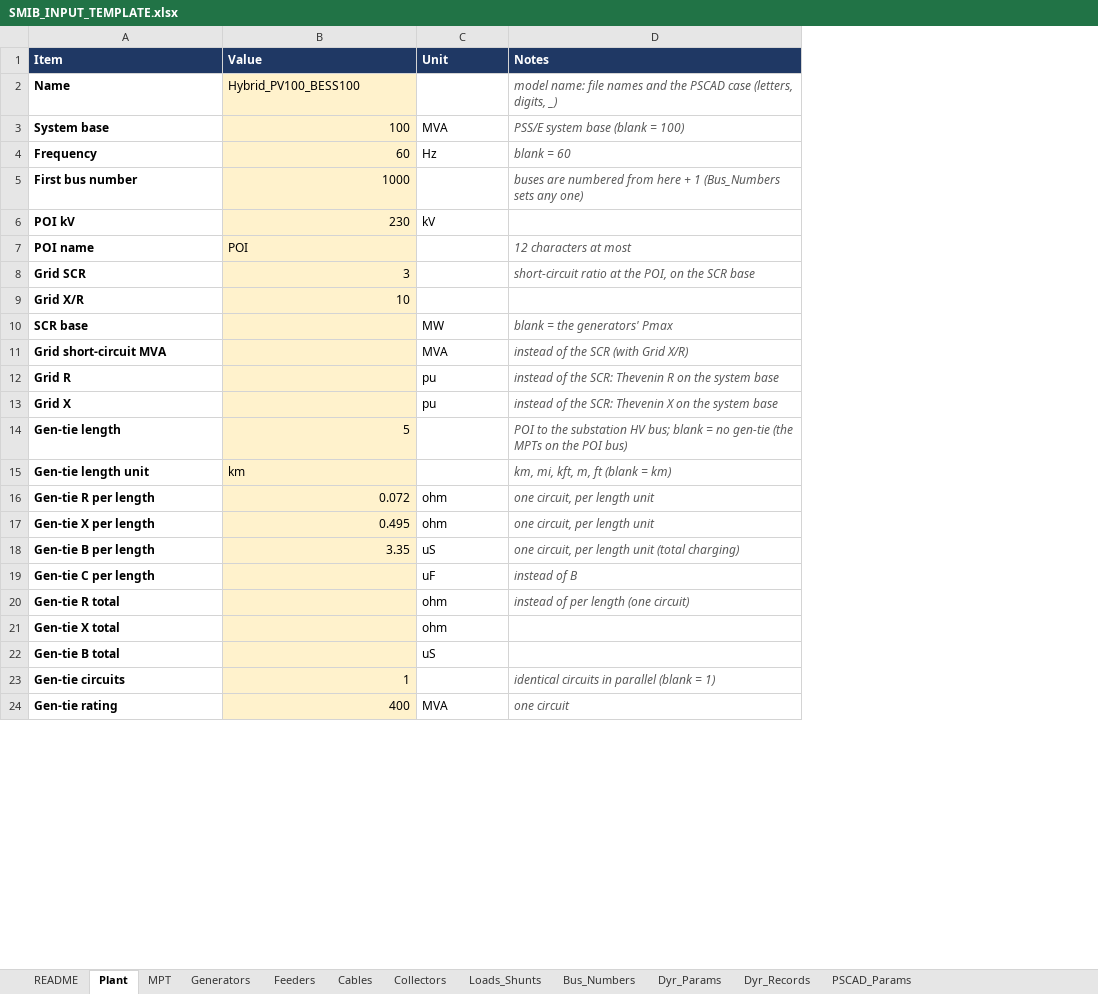
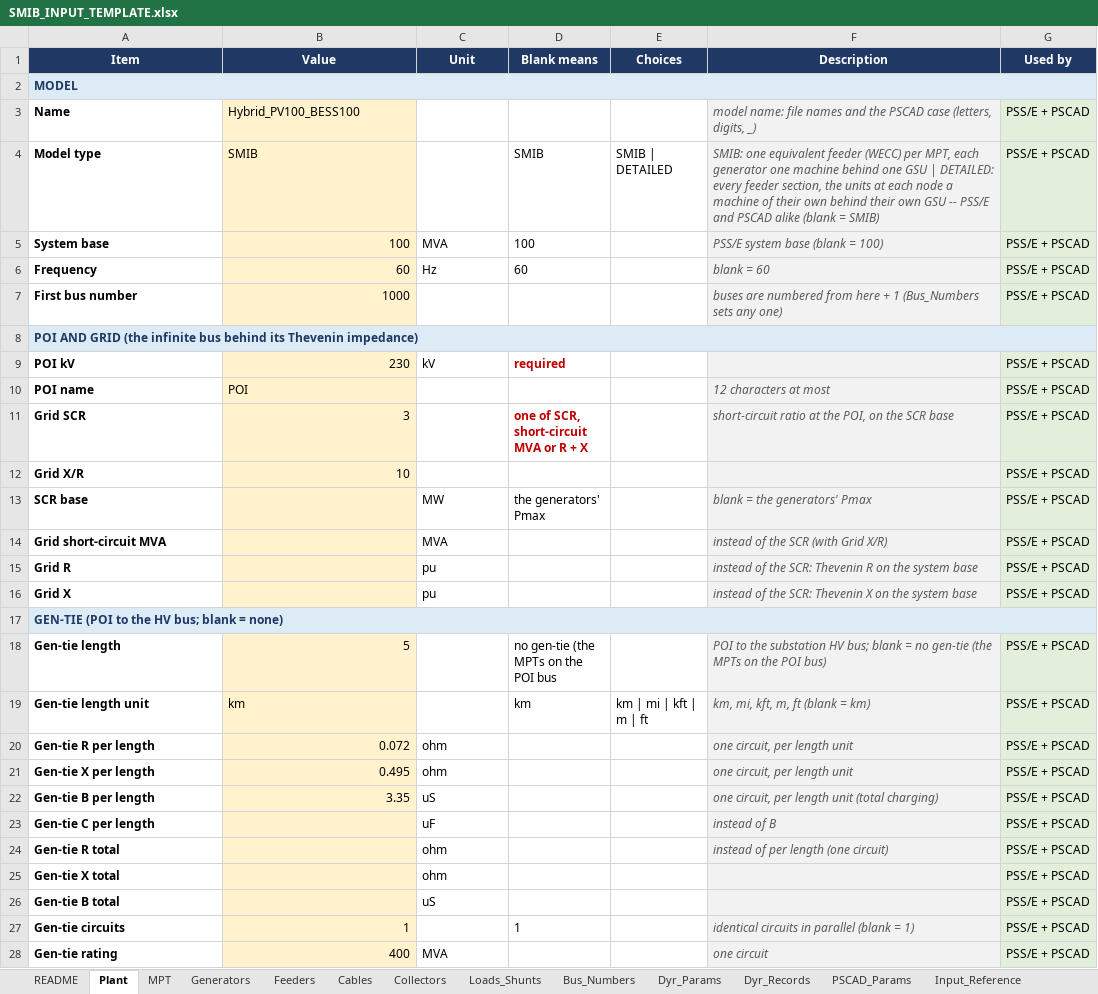
Before and after one commit to venky228/venky228, an Excel workbook: smib/SMIB_INPUT_TEMPLATE.xlsx, sheet Plant, drawn as a sheet; only a part is shown; values as stored, in another font and other column widths than the file's, no borders; addresses are those after the commit; the diff covers the shown part only; the diff names each change by its address in the sheet, - before the commit and + after, or states it on an @@ line.

```diff
--- a/smib/SMIB_INPUT_TEMPLATE.xlsx (sheet Plant)
+++ b/smib/SMIB_INPUT_TEMPLATE.xlsx (sheet Plant)
+sheet tab: Input_Reference
+column D (Blank means), rows 5-6: 100 | 60; rows 9-13: required |  | one of SCR, short-circuit MVA or R + X |  | the generators' Pmax; rows 18-27: no gen-tie (the MPTs on the POI bus | km |  |  |  |  |  |  |  | 1
+column E (Choices), row 19: km | mi | kft | m | ft
+column G (Used by), row 3: PSS/E + PSCAD; rows 5-7: all PSS/E + PSCAD; rows 9-16: all PSS/E + PSCAD; rows 18-28: all PSS/E + PSCAD
-A1:C1 alignment: left
+A1:C1 alignment: center
-F1: Notes
+F1: Description
-F1 alignment: left
+F1 alignment: center
+row 2: MODEL
-F3 fill: none
+F3 fill: #F2F2F2
+row 4: Model type | SMIB |  | SMIB | SMIB | DETAILED | SMIB: one equivalent feeder (WECC) per MPT, each generator one machine behind one GSU | DETAILED: every feeder section, the units at each node a machine of their own behind their own GSU -- PSS/E and PSCAD alike (blank = SMIB) | PSS/E + PSCAD
-F5:F7 fill: none
+F5:F7 fill: #F2F2F2
+row 8: POI AND GRID (the infinite bus behind its Thevenin impedance)
-F9:F16 fill: none
+F9:F16 fill: #F2F2F2
+row 17: GEN-TIE (POI to the HV bus; blank = none)
-F18:F28 fill: none
+F18:F28 fill: #F2F2F2
```
Also changed, not shown: 5 added rows and cell formats elsewhere in this sheet, sheet README, sheet Generators, sheet MPT, sheet Feeders, sheet Collectors, sheet Cables, 5 more sheets, other sheet tabs, 1 other file.
